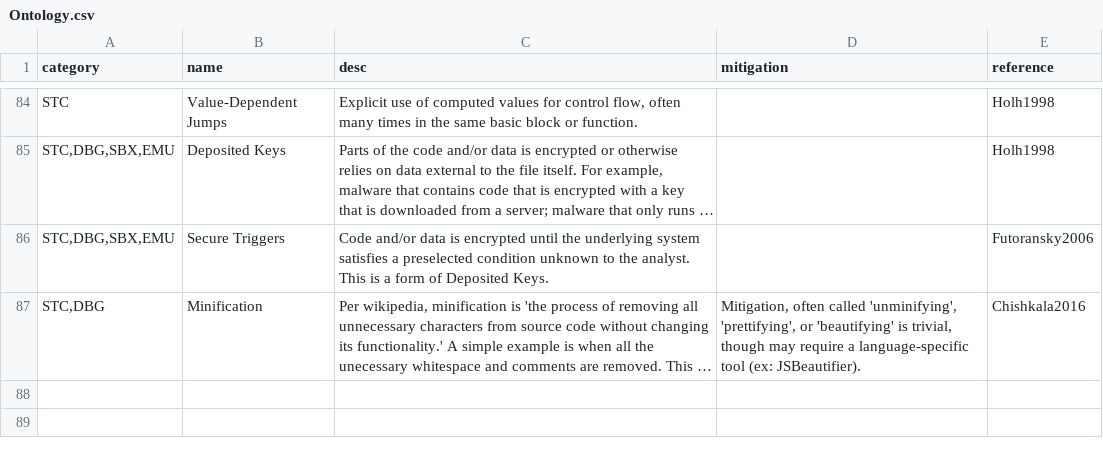
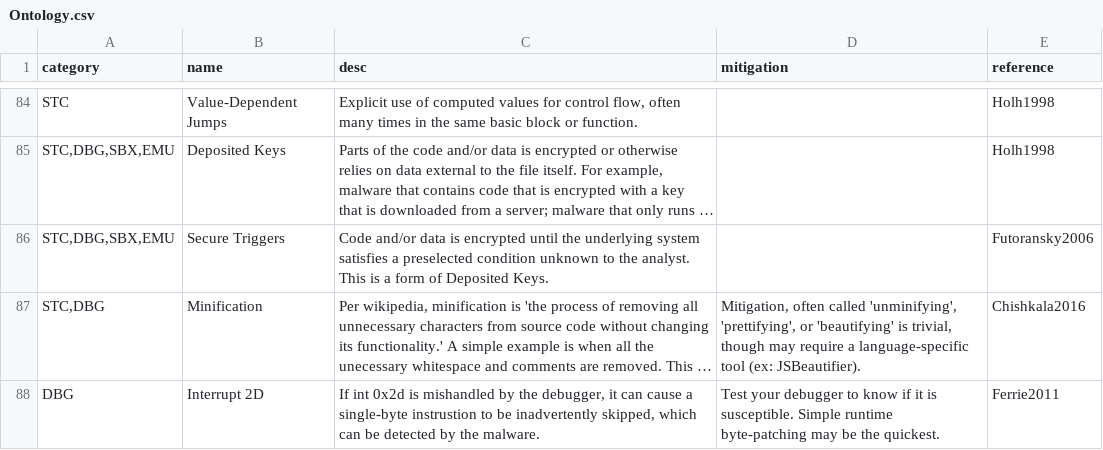
Before and after one commit to knowmalware/InDepthUnpacking, a CSV file: Ontology.csv, drawn as a sheet; only a part is shown, gaps mark what is left out; long unchanged cells end in …; the diff names each change by its address in the sheet, - before the commit and + after, or states it on an @@ line.

Commit message:
Add first (of many) anti-debug techniques from Ferrie's 2011 paper.

```diff
--- a/Ontology.csv
+++ b/Ontology.csv
+row 88: DBG | Interrupt 2D | If int 0x2d is mishandled by the debugger, it can cause a single-byte instrustion to be inadvertently skipped, which can be detected by the malware. | Test your debugger to know if it is susceptible. Simple runtime byte-patching may be the quickest. | Ferrie2011
```
Also changed, not shown: 1 other file.
